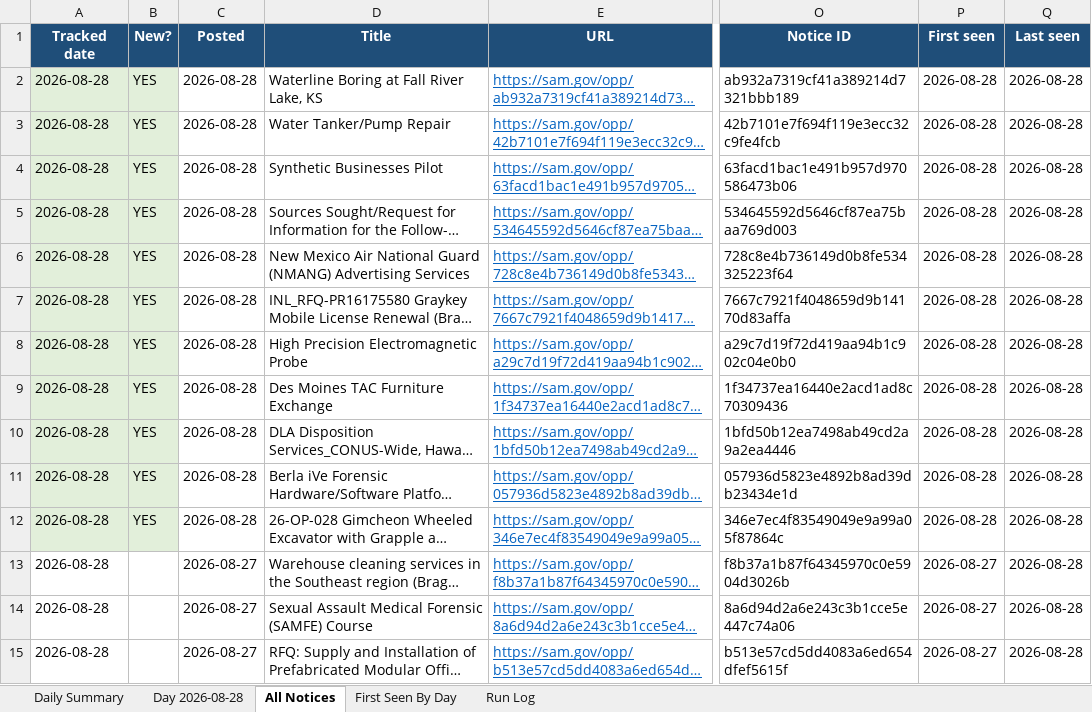
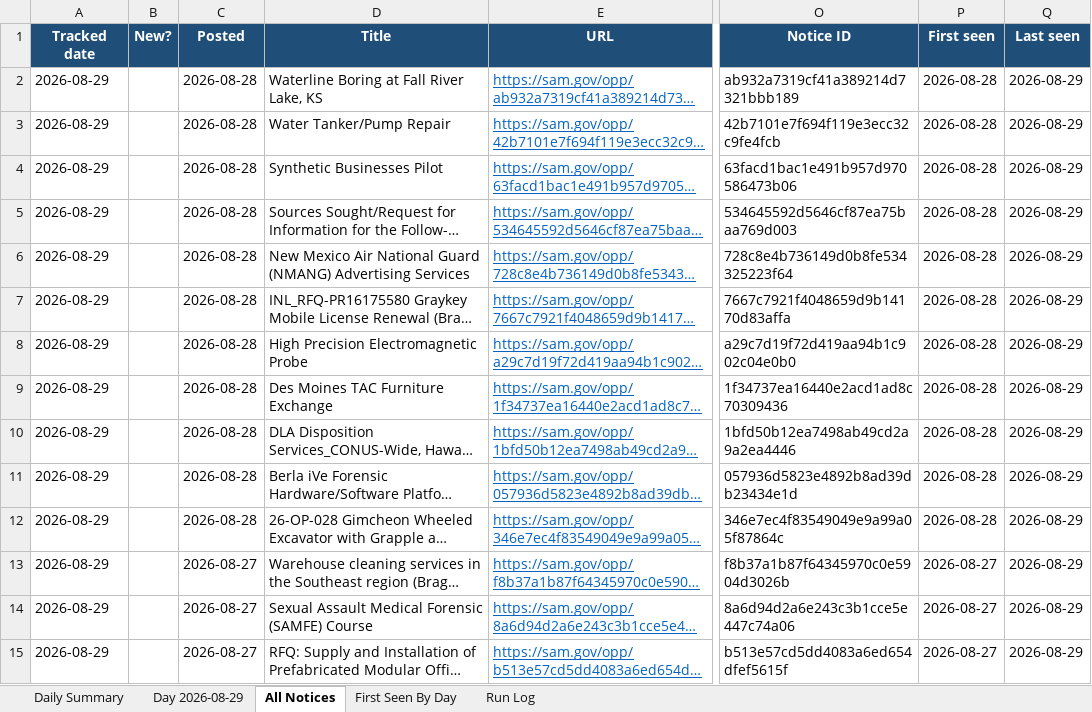
Before and after one commit to biscuitdh/44aa9566-3f78-4f70-9255-8cc9b8d7e019, an Excel workbook: docs/v/SAM-daily-latest.xlsx, sheet All Notices, drawn as a sheet; only a part is shown, gaps mark what is left out; long unchanged cells end in …; values as stored, in another font and other column widths than the file's, no borders; the diff covers the shown part only; the diff names each change by its address in the sheet, - before the commit and + after, or states it on an @@ line.

```diff
--- a/docs/v/SAM-daily-latest.xlsx (sheet All Notices)
+++ b/docs/v/SAM-daily-latest.xlsx (sheet All Notices)
-sheet tab: Day 2026-08-28
+sheet tab: Day 2026-08-29
-A2:A15 (Tracked date): 2026-08-28
+A2:A15 (Tracked date): 2026-08-29
-A2:B12 fill: #E2EFDA
+A2:B12 fill: none
-B2:B12 (New?): YES
+B2:B12 (New?): (empty)
-Q2:Q15 (Last seen): 2026-08-28
+Q2:Q15 (Last seen): 2026-08-29
```
Also changed, not shown: 11 removed rows and 110 edited cells elsewhere in this sheet, sheet First Seen By Day, sheet Day 2026-08-29, sheet Run Log, sheet Daily Summary, 18 other files.
